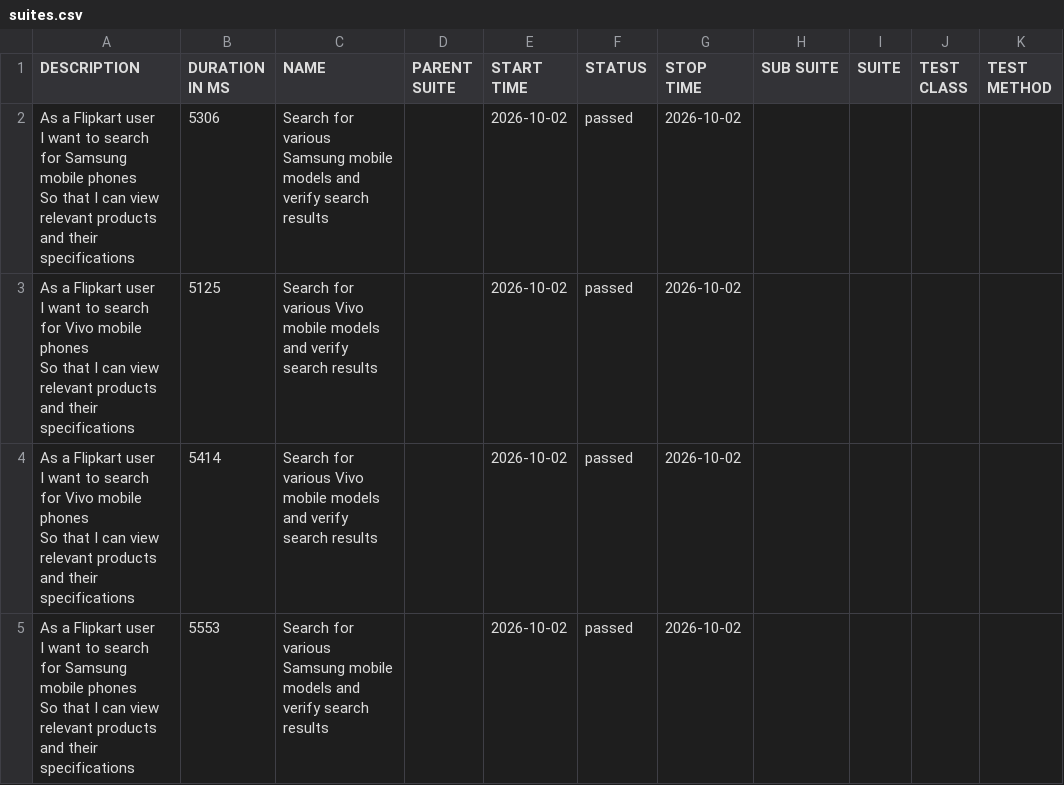
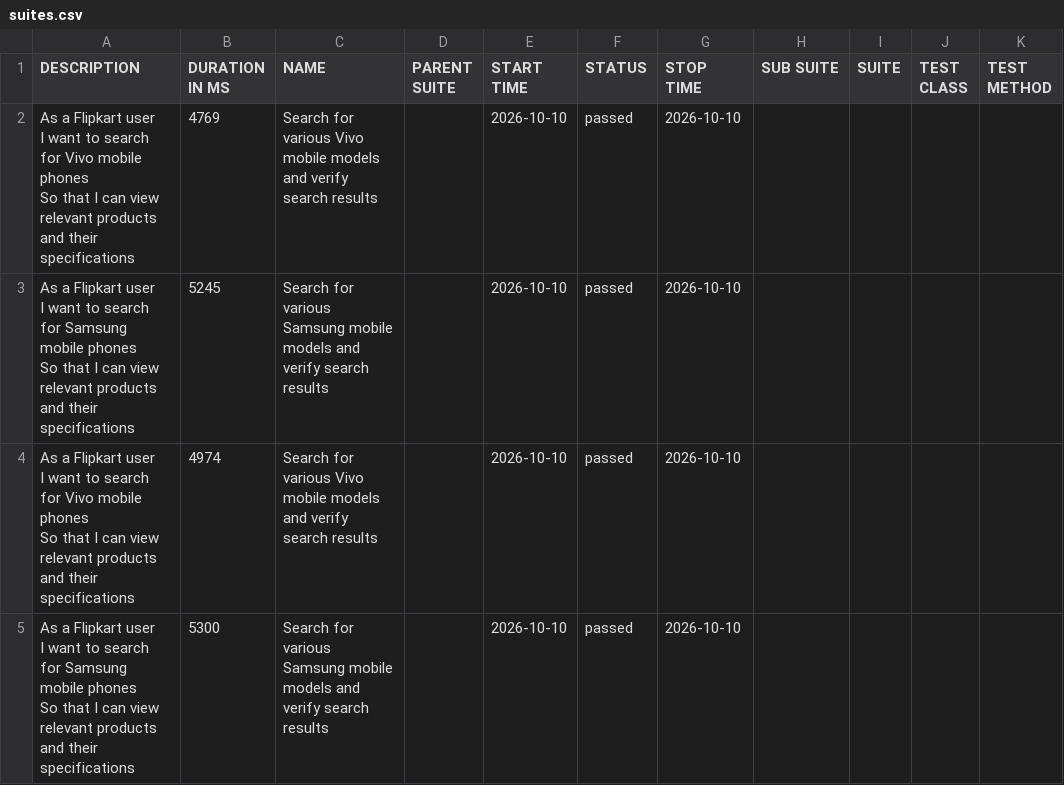
Before and after one commit to sanjeetkumar1986/Playwright-cucumber-BDD, a CSV file: data/suites.csv, drawn as a sheet.

```diff
--- a/data/suites.csv
+++ b/data/suites.csv
@@ -1,13 +1,13 @@
 "DESCRIPTION","DURATION IN MS","NAME","PARENT SUITE","START TIME","STATUS","STOP TIME","SUB SUITE","SUITE","TEST CLASS","TEST METHOD"
-"As a Flipkart user
-  I want to search for Samsung mobile phones
-  So that I can view relevant products and their specifications","5306","Search for various Samsung mobile models and verify search results","","2026-10-02","passed","2026-10-02","","","",""
-"As a Flipkart user
-  I want to search for Vivo mobile phones
-  So that I can view relevant products and their specifications","5125","Search for various Vivo mobile models and verify search results","","2026-10-02","passed","2026-10-02","","","",""
-"As a Flipkart user
-  I want to search for Vivo mobile phones
-  So that I can view relevant products and their specifications","5414","Search for various Vivo mobile models and verify search results","","2026-10-02","passed","2026-10-02","","","",""
-"As a Flipkart user
-  I want to search for Samsung mobile phones
-  So that I can view relevant products and their specifications","5553","Search for various Samsung mobile models and verify search results","","2026-10-02","passed","2026-10-02","","","",""
+"As a Flipkart user
+  I want to search for Vivo mobile phones
+  So that I can view relevant products and their specifications","4769","Search for various Vivo mobile models and verify search results","","2026-10-10","passed","2026-10-10","","","",""
+"As a Flipkart user
+  I want to search for Samsung mobile phones
+  So that I can view relevant products and their specifications","5245","Search for various Samsung mobile models and verify search results","","2026-10-10","passed","2026-10-10","","","",""
+"As a Flipkart user
+  I want to search for Vivo mobile phones
+  So that I can view relevant products and their specifications","4974","Search for various Vivo mobile models and verify search results","","2026-10-10","passed","2026-10-10","","","",""
+"As a Flipkart user
+  I want to search for Samsung mobile phones
+  So that I can view relevant products and their specifications","5300","Search for various Samsung mobile models and verify search results","","2026-10-10","passed","2026-10-10","","","",""
```
Also changed, not shown: 26 other files.
